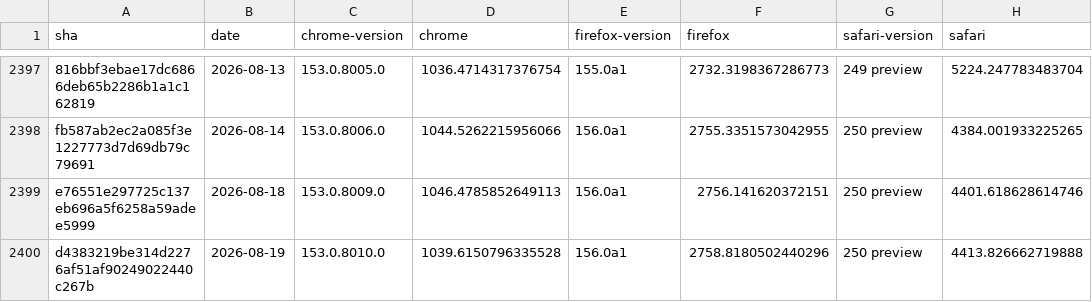
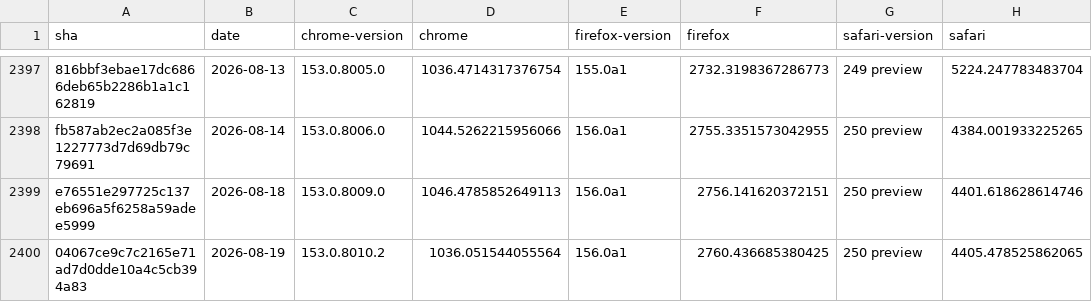
Before and after one commit to cauut121997-create/results-analysis, a CSV file: data/experimental-browser-specific-failures.csv, drawn as a sheet; only a part is shown, gaps mark what is left out; removed rows and columns are numbered as before the commit, all else as after; the diff names each change by its address in the sheet, - before the commit and + after, or states it on an @@ line.

```diff
--- a/data/experimental-browser-specific-failures.csv
+++ b/data/experimental-browser-specific-failures.csv
-row 2400: d4383219be314d2276af51af90249022440c267b | 2026-08-19 | 153.0.8010.0 | 1039.6150796335528 | 156.0a1 | 2758.8180502440296 | 250 preview | 4413.826662719888
+row 2400: 04067ce9c7c2165e71ad7d0dde10a4c5cb394a83 | 2026-08-19 | 153.0.8010.2 | 1036.051544055564 | 156.0a1 | 2760.436685380425 | 250 preview | 4405.478525862065
```
Also changed, not shown: data/interop-2025/interop-2025-experimental-v2.csv, data/interop-2025/interop-2025-stable-v2.csv, 1 other file.
